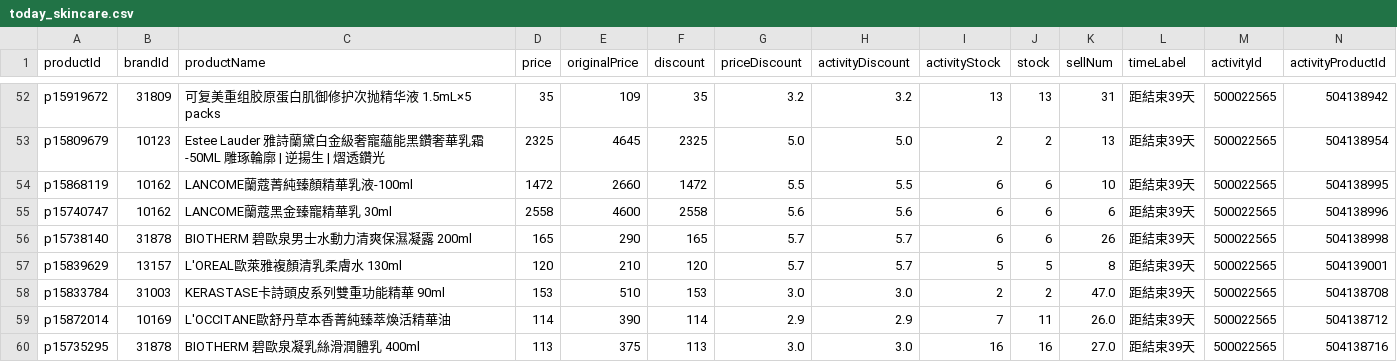
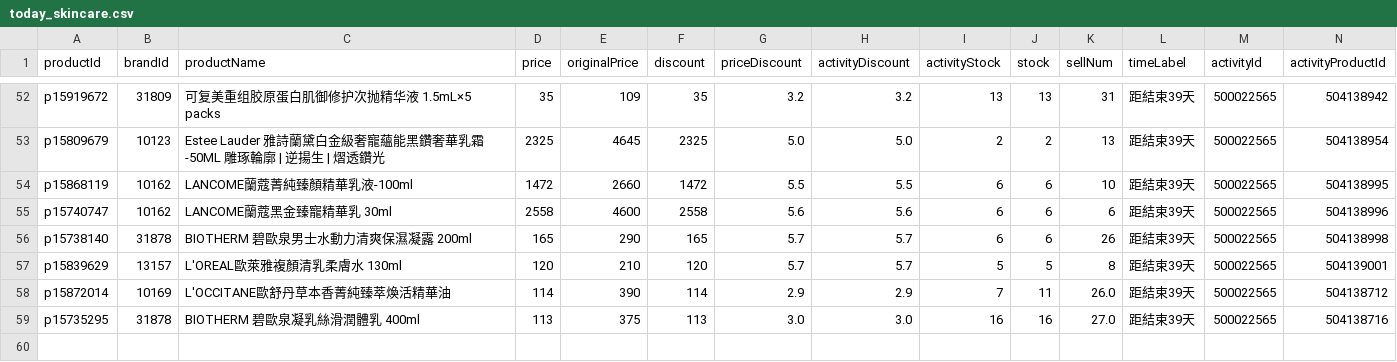
Before and after one commit to sophia-zhang-qwq/cdf-tracker, a CSV file: clearance/today_skincare.csv, drawn as a sheet; only a part is shown, gaps mark what is left out; rows hold the shown columns only; the diff names each change by its address in the sheet, - before the commit and + after, or states it on an @@ line.

```diff
--- a/clearance/today_skincare.csv
+++ b/clearance/today_skincare.csv
-row 58: p15833784 | 31003 | KERASTASE卡詩頭皮系列雙重功能精華 90ml | 153 | 510 | 153 | 3.0 | 3.0 | 2 | 2 | 47.0 | 距結束39天 | 500022565 | 504138708
```
Also changed, not shown: clearance/home_preview_skincare.csv, 1 other file.
